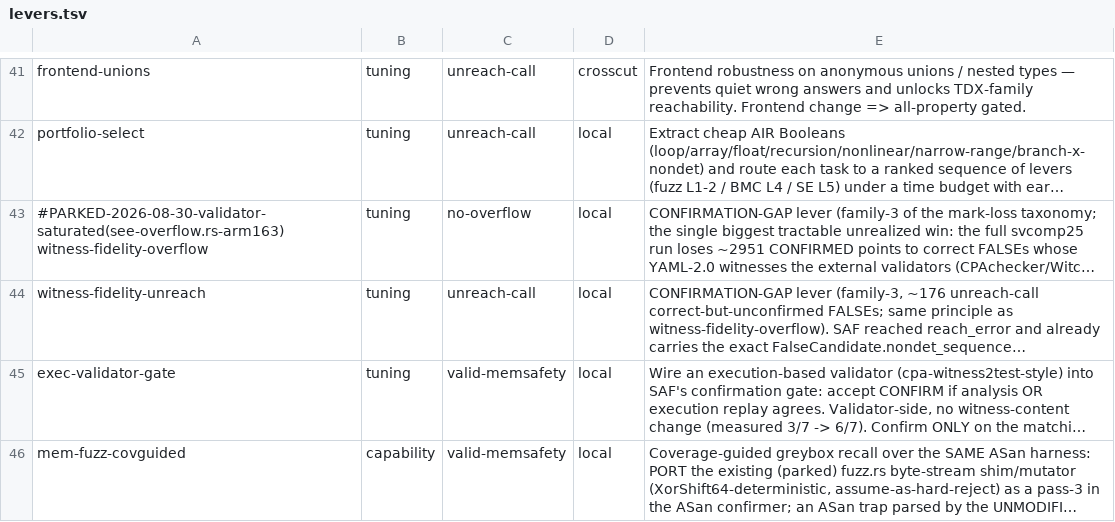
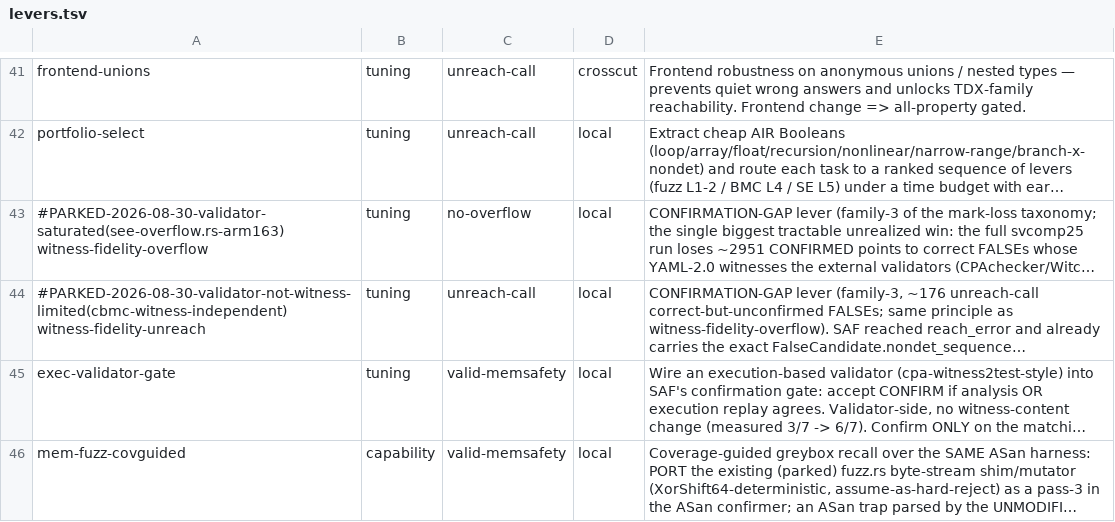
Before and after one commit to Static-Analyzer-Factory/static-analyzer-factory, a TSV file: scripts/loop/levers.tsv, drawn as a sheet; only a part is shown, gaps mark what is left out; long unchanged cells end in …; the diff names each change by its address in the sheet, - before the commit and + after, or states it on an @@ line.

```diff
--- a/scripts/loop/levers.tsv
+++ b/scripts/loop/levers.tsv
-A44: witness-fidelity-unreach
+A44: #PARKED-2026-08-30-validator-not-witness-limited(cbmc-witness-independent) witness-fidelity-unreach
```
